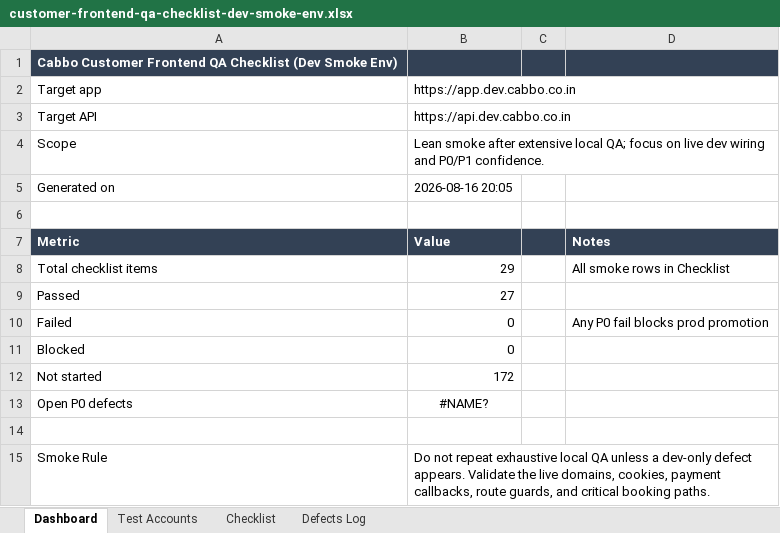
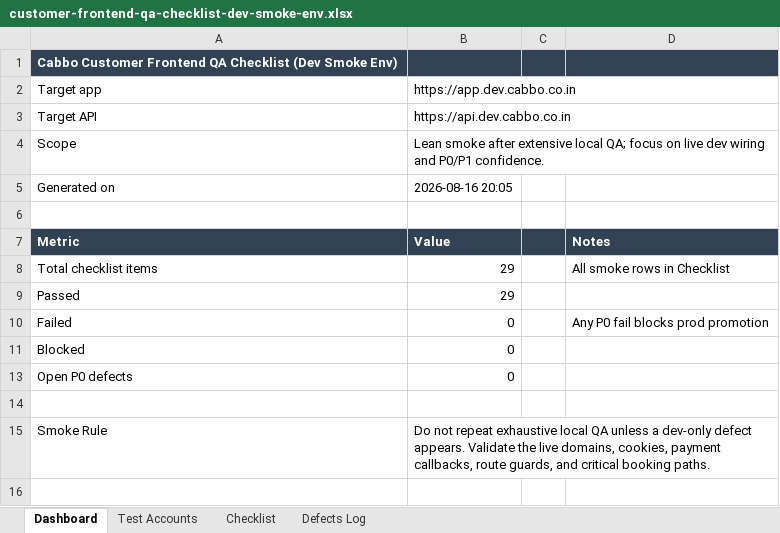
Before and after one commit to ayanchax/cabbo-customer-frontend, an Excel workbook: docs/customer-frontend-qa-checklist-dev-smoke-env.xlsx, sheet Dashboard, drawn as a sheet; values as stored, in another font and other column widths than the file's, no borders; the diff names each change by its address in the sheet, - before the commit and + after, or states it on an @@ line.

```diff
--- a/docs/customer-frontend-qa-checklist-dev-smoke-env.xlsx (sheet Dashboard)
+++ b/docs/customer-frontend-qa-checklist-dev-smoke-env.xlsx (sheet Dashboard)
-B9: 27
+B9: 29
-row 12: Not started | 172
-B13: #NAME?
+B13: 0
-B13 alignment: center
+B13 alignment: right
```
Also changed, not shown: sheet Checklist, hidden cells, 2 other files.
